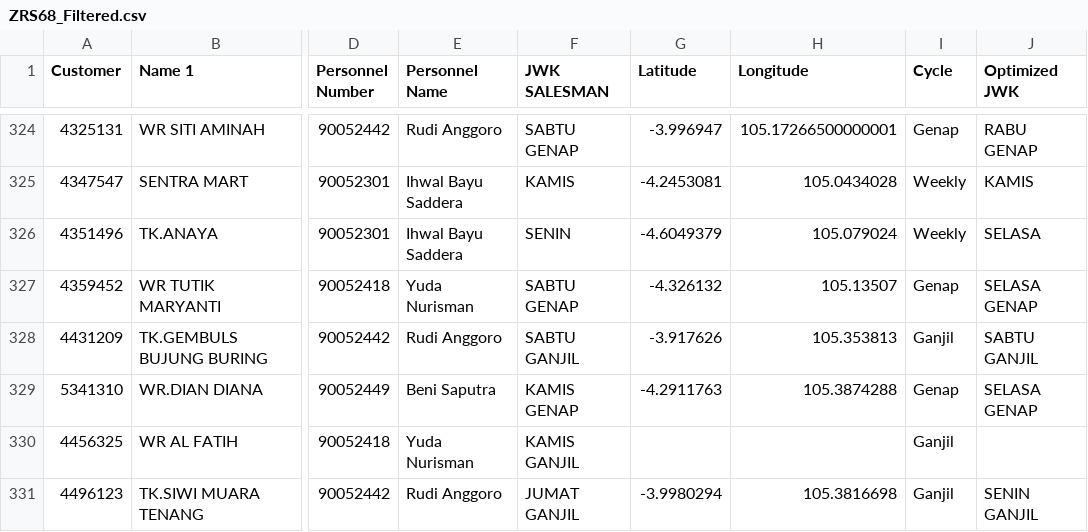
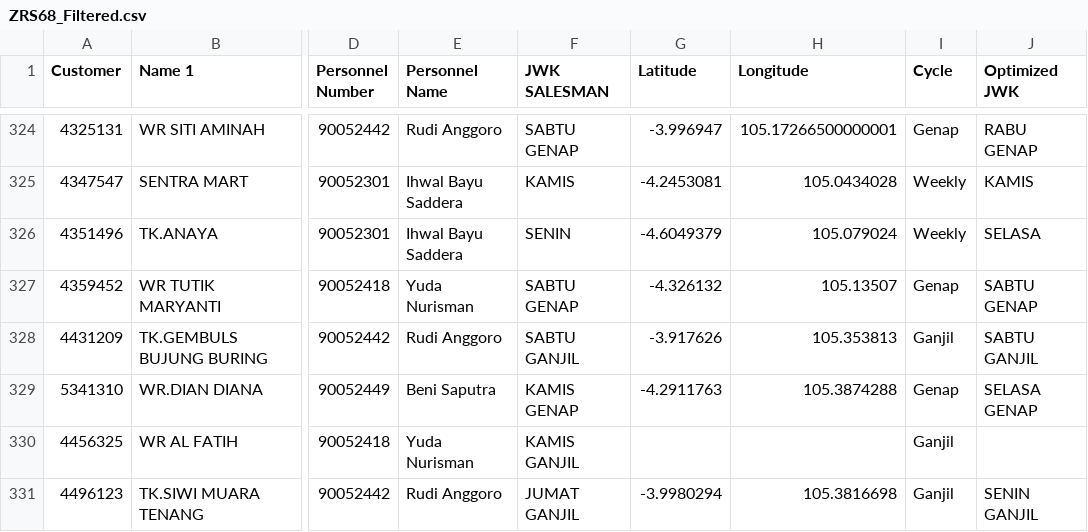
Before and after one commit to bintangmaull/optimalisasirute, a CSV file: ZRS68_Filtered.csv, drawn as a sheet; only a part is shown, gaps mark what is left out; the diff covers the shown part only; the diff names each change by its address in the sheet, - before the commit and + after, or states it on an @@ line.

```diff
--- a/ZRS68_Filtered.csv
+++ b/ZRS68_Filtered.csv
-J327 (Optimized JWK): SELASA GENAP
+J327 (Optimized JWK): SABTU GENAP
```
Also changed, not shown: 47 edited cells elsewhere in this file, 2 other files.
